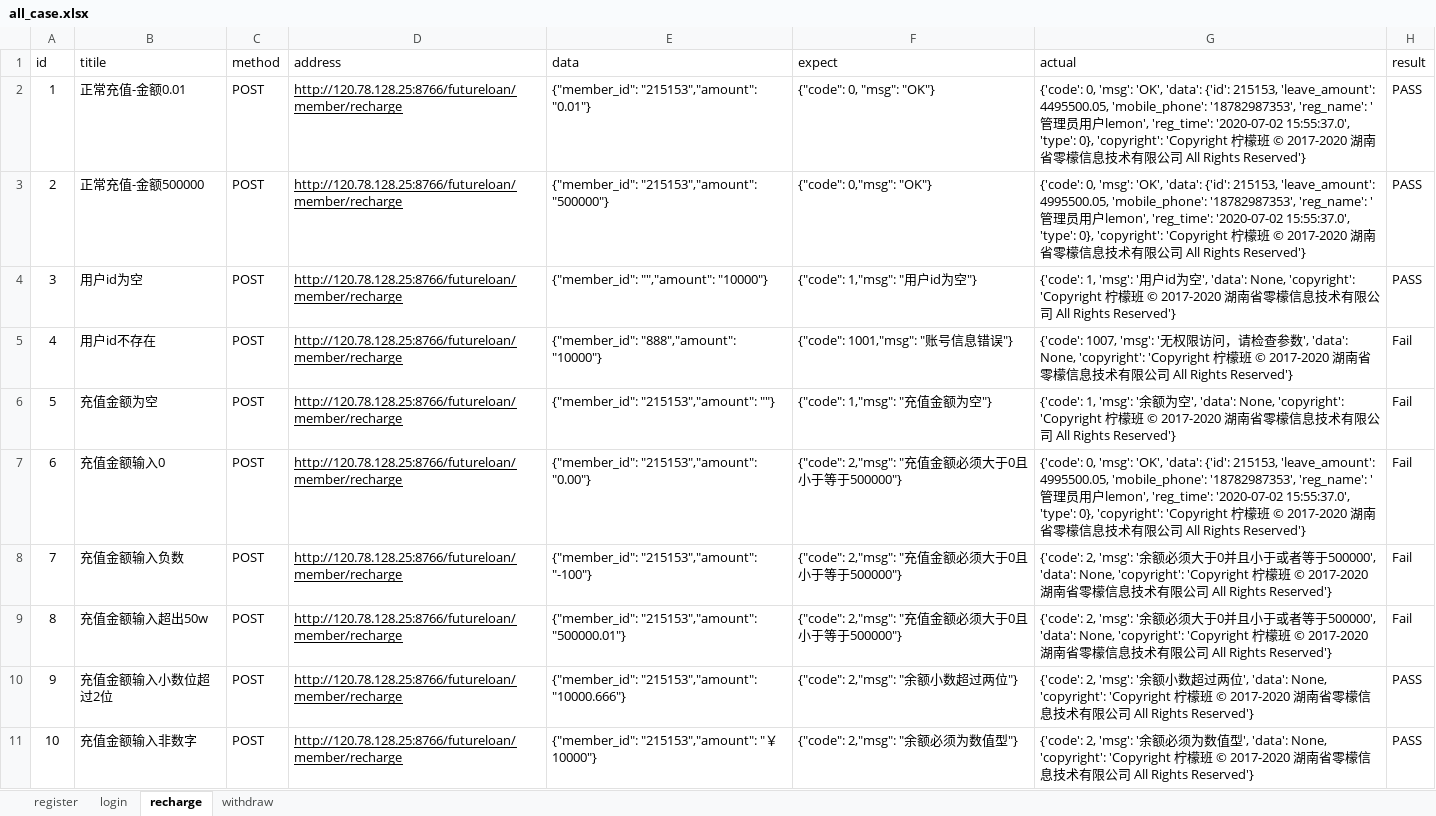
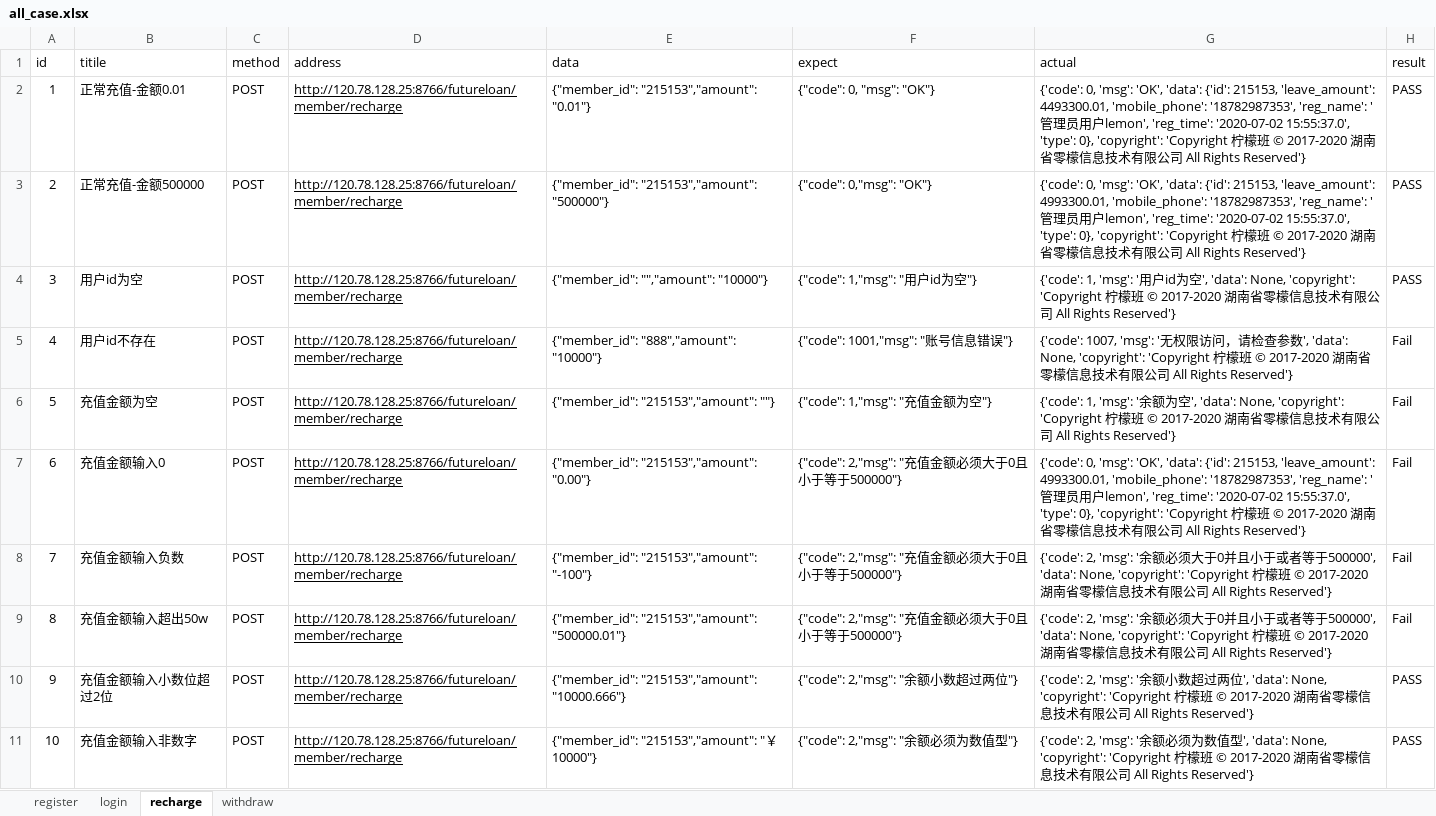
Before and after one commit to tandiaodiao123/abc, an Excel workbook: all_case.xlsx, sheet recharge, drawn as a sheet; values as stored, in another font and other column widths than the file's, no borders; the diff names each change by its address in the sheet, - before the commit and + after, or states it on an @@ line.

```diff
--- a/all_case.xlsx (sheet recharge)
+++ b/all_case.xlsx (sheet recharge)
-G2 (actual): …215153, 'leave_amount': 4495500.05, 'mobile_phone': '18782987353',…
+G2 (actual): …215153, 'leave_amount': 4493300.01, 'mobile_phone': '18782987353',…
-G3 (actual): …215153, 'leave_amount': 4995500.05, 'mobile_phone': '18782987353',…
+G3 (actual): …215153, 'leave_amount': 4993300.01, 'mobile_phone': '18782987353',…
-G7 (actual): …215153, 'leave_amount': 4995500.05, 'mobile_phone': '18782987353',…
+G7 (actual): …215153, 'leave_amount': 4993300.01, 'mobile_phone': '18782987353',…
```
Also changed, not shown: sheet withdraw, sheet login.
